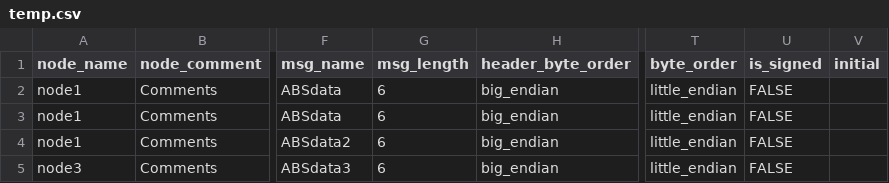
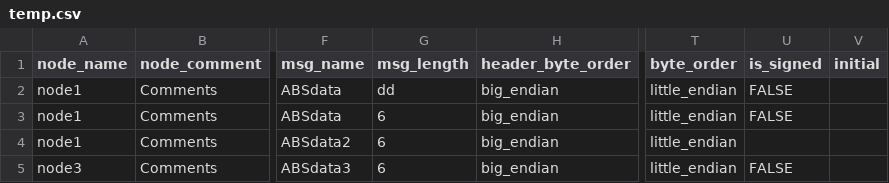
Before and after one commit to Jarrettluo/Arxml2Dbc, a CSV file: csv2dbc/temp.csv, drawn as a sheet; only a part is shown, gaps mark what is left out; the diff names each change by its address in the sheet, - before the commit and + after, or states it on an @@ line.

```diff
--- a/csv2dbc/temp.csv
+++ b/csv2dbc/temp.csv
-G2 (msg_length): 6
+G2 (msg_length): dd
-U4 (is_signed): FALSE
+U4 (is_signed): (empty)
```
Also changed, not shown: 5 other files.
